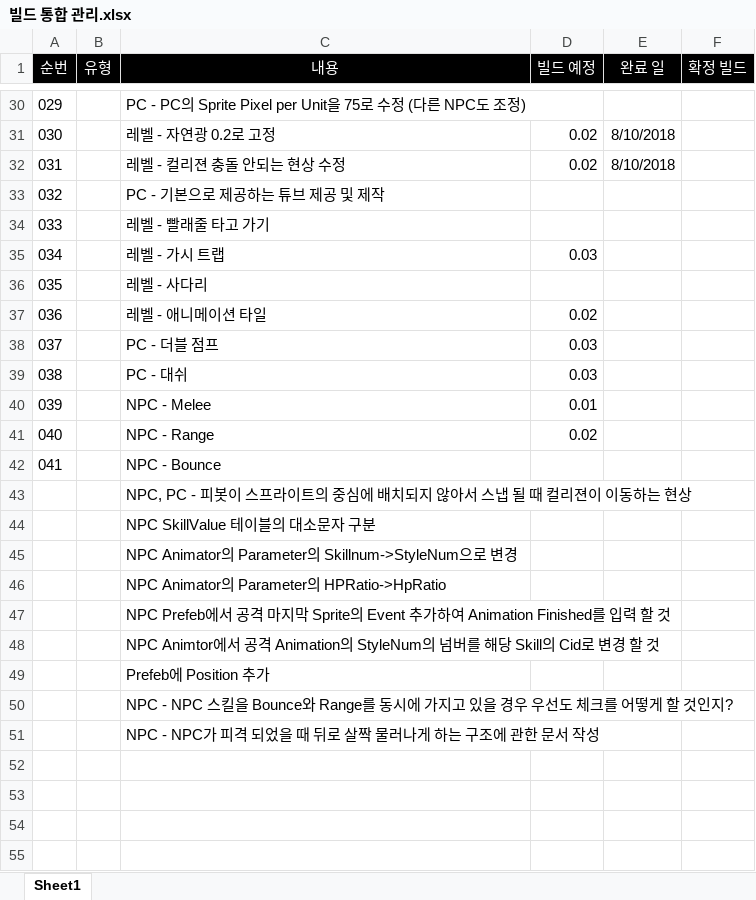
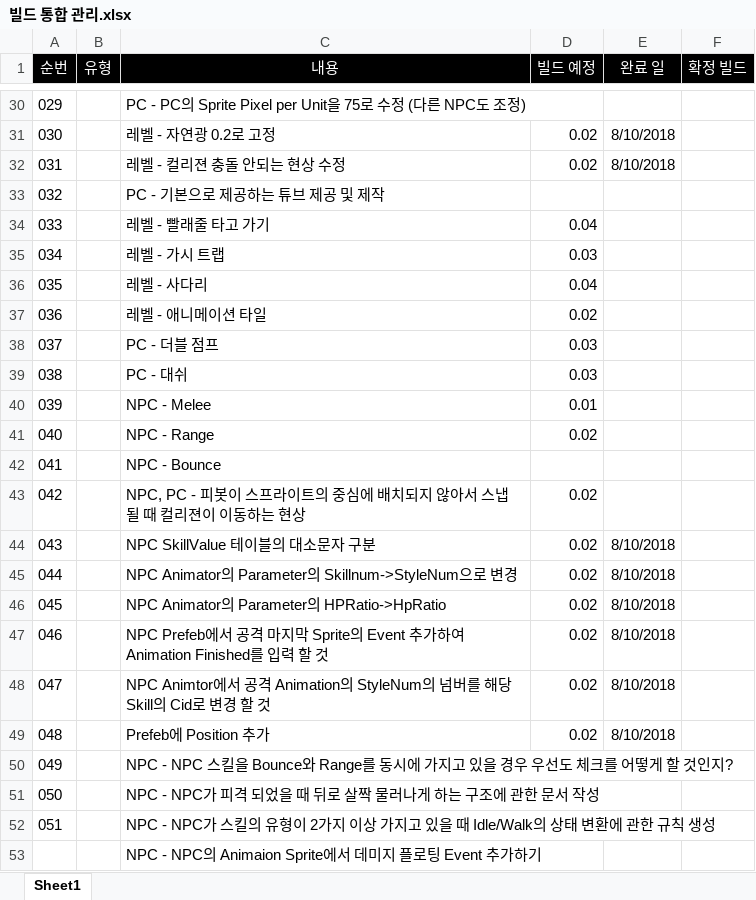
Before and after one commit to WolfPack-1/2D-Side-View-Roguelike, an Excel workbook: DesignDocs/빌드 통합 관리.xlsx, sheet Sheet1, drawn as a sheet; only a part is shown, gaps mark what is left out; values as stored, in another font and other column widths than the file's, no borders; the diff names each change by its address in the sheet, - before the commit and + after, or states it on an @@ line.

Commit message:
[Silverfox] Mob - FX Data, Asset 등

```diff
--- a/DesignDocs/빌드 통합 관리.xlsx (sheet Sheet1)
+++ b/DesignDocs/빌드 통합 관리.xlsx (sheet Sheet1)
-D34 (빌드 예정): (empty)
+D34 (빌드 예정): 0.04
-D36 (빌드 예정): (empty)
+D36 (빌드 예정): 0.04
@@ column A (순번) renumbered between rows 43 and 51 @@
-D43:D49 (빌드 예정): (empty)
+D43:D49 (빌드 예정): 0.02
-E44:E49 (완료 일): (empty)
+E44:E49 (완료 일): 8/10/2018
+row 52: 051 |  | NPC - NPC가 스킬의 유형이 2가지 이상 가지고 있을 때 Idle/Walk의 상태 변환에 관한 규칙 생성
+row 53:  |  | NPC - NPC의 Animaion Sprite에서 데미지 플로팅 Event 추가하기
```
Also changed, not shown: 28 other files.
